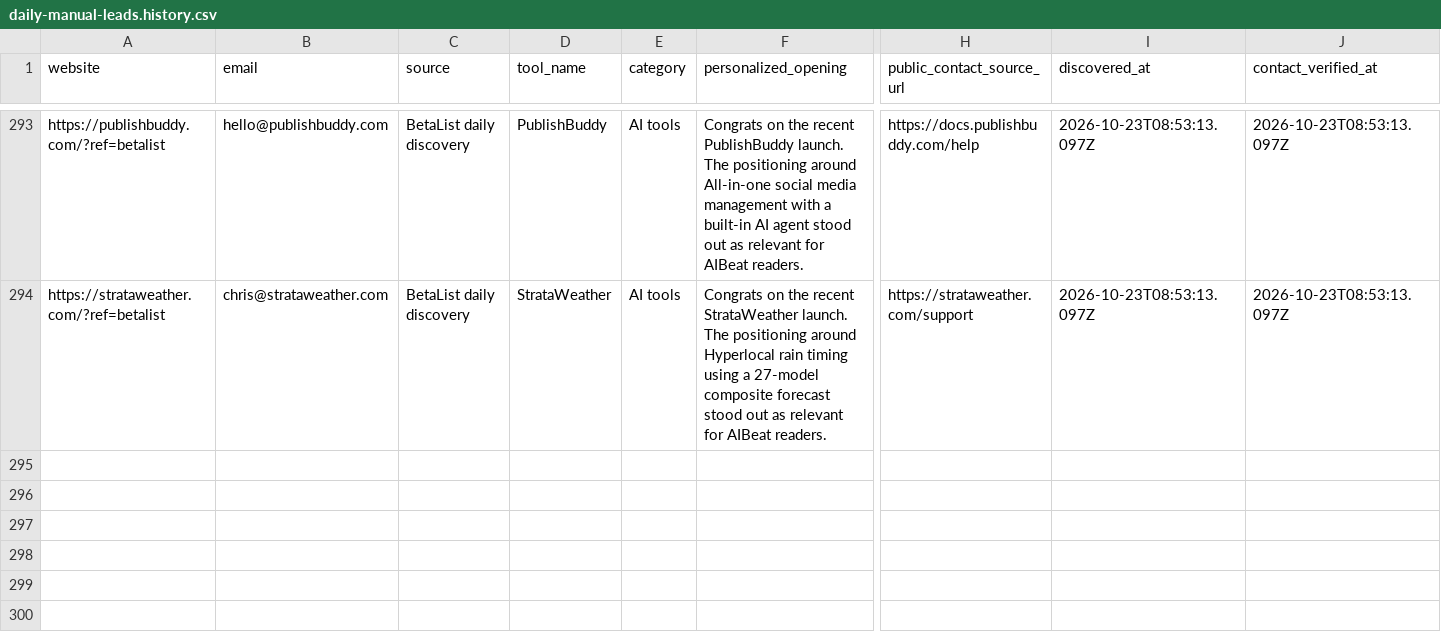
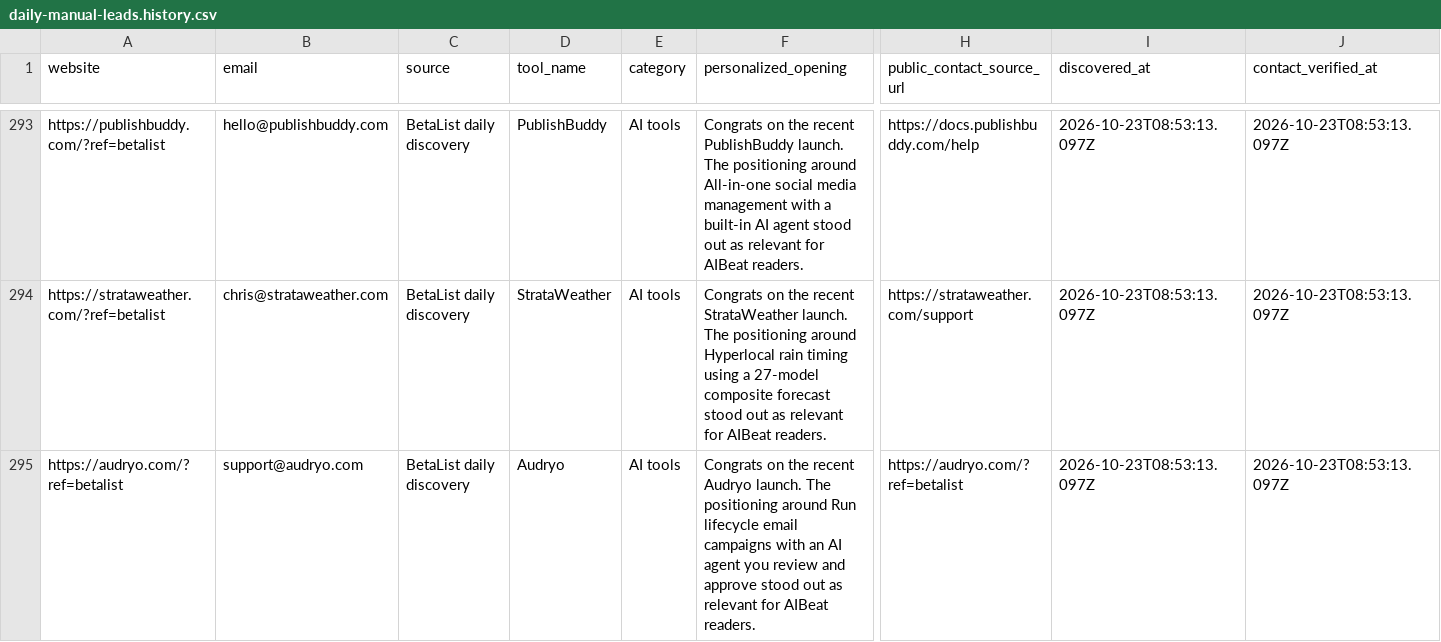
Before and after one commit to Elementexperts/aibeat, a CSV file: data/outreach/daily-manual-leads.history.csv, drawn as a sheet; only a part is shown, gaps mark what is left out; rows hold the shown columns only; the diff names each change by its address in the sheet, - before the commit and + after, or states it on an @@ line.

```diff
--- a/data/outreach/daily-manual-leads.history.csv
+++ b/data/outreach/daily-manual-leads.history.csv
+row 295: https://audryo.com/?ref=betalist | support@audryo.com | BetaList daily discovery | Audryo | AI tools | Congrats on the recent Audryo launch. The positioning around Run lifecycle email campaigns with an AI agent you review and approve stood out as relevant for AIBeat readers. | https://audryo.com/?ref=betalist | 2026-10-23T08:53:13.097Z | 2026-10-23T08:53:13.097Z
```
Also changed, not shown: data/outreach/daily-manual-leads.csv, 1 other file.
